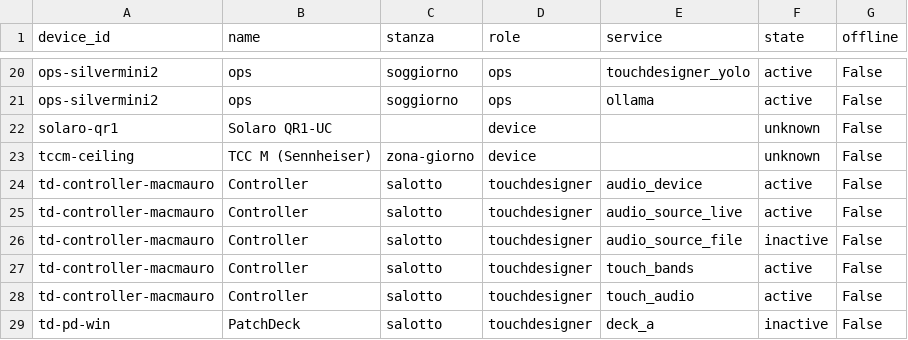
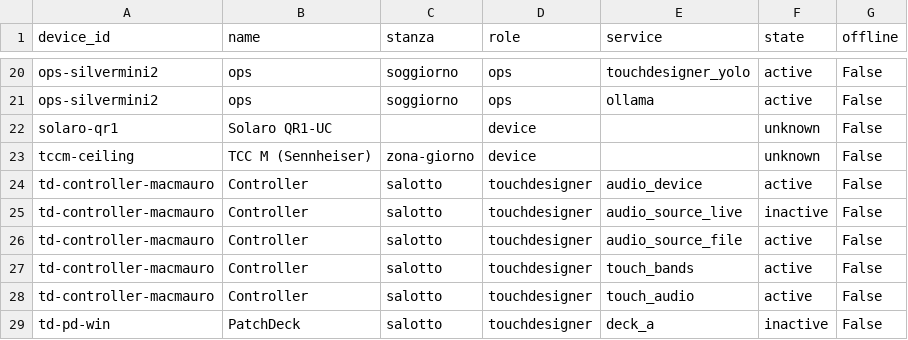
Before and after one commit to vsvisualsubstance-source/TD4PatchDeck, a TSV file: gaia_client/devices_table.tsv, drawn as a sheet; only a part is shown, gaps mark what is left out.

```diff
--- a/gaia_client/devices_table.tsv
+++ b/gaia_client/devices_table.tsv
@@ -24,4 +24,4 @@ tccm-ceiling	TCC M (Sennheiser)	zona-giorno	device		unknown	False
 td-controller-macmauro	Controller	salotto	touchdesigner	audio_device	active	False
-td-controller-macmauro	Controller	salotto	touchdesigner	audio_source_live	active	False
-td-controller-macmauro	Controller	salotto	touchdesigner	audio_source_file	inactive	False
+td-controller-macmauro	Controller	salotto	touchdesigner	audio_source_live	inactive	False
+td-controller-macmauro	Controller	salotto	touchdesigner	audio_source_file	active	False
 td-controller-macmauro	Controller	salotto	touchdesigner	touch_bands	active	False
```
Also changed, not shown: Embody/viz_status/status_table.tsv, 10 other files.
